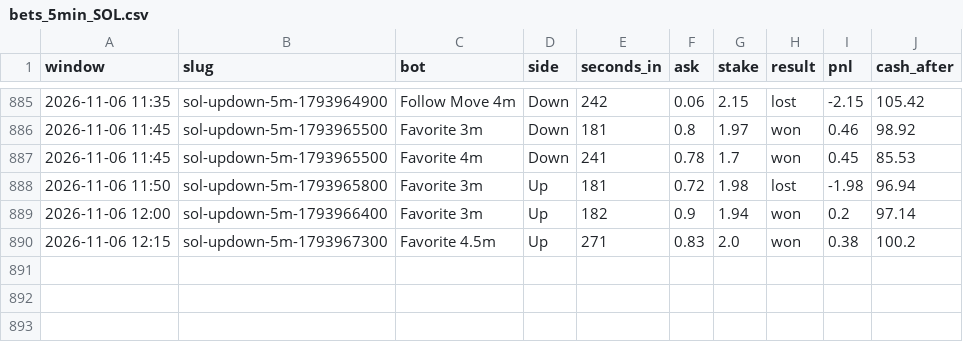
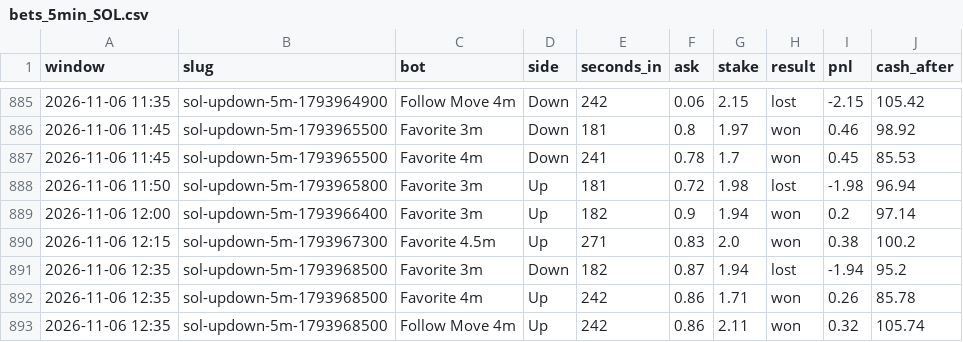
Before and after one commit to skeatonbeat-bot/bot-lab, a CSV file: live/bets_5min_SOL.csv, drawn as a sheet; only a part is shown, gaps mark what is left out; the diff names each change by its address in the sheet, - before the commit and + after, or states it on an @@ line.

```diff
--- a/live/bets_5min_SOL.csv
+++ b/live/bets_5min_SOL.csv
+row 891: 2026-11-06 12:35 | sol-updown-5m-1793968500 | Favorite 3m | Down | 182 | 0.87 | 1.94 | lost | -1.94 | 95.2
+row 892: 2026-11-06 12:35 | sol-updown-5m-1793968500 | Favorite 4m | Up | 242 | 0.86 | 1.71 | won | 0.26 | 85.78
+row 893: 2026-11-06 12:35 | sol-updown-5m-1793968500 | Follow Move 4m | Up | 242 | 0.86 | 2.11 | won | 0.32 | 105.74
```
Also changed, not shown: live/bets_5min.csv, live/bets_5min_ETH.csv, 9 other files.
